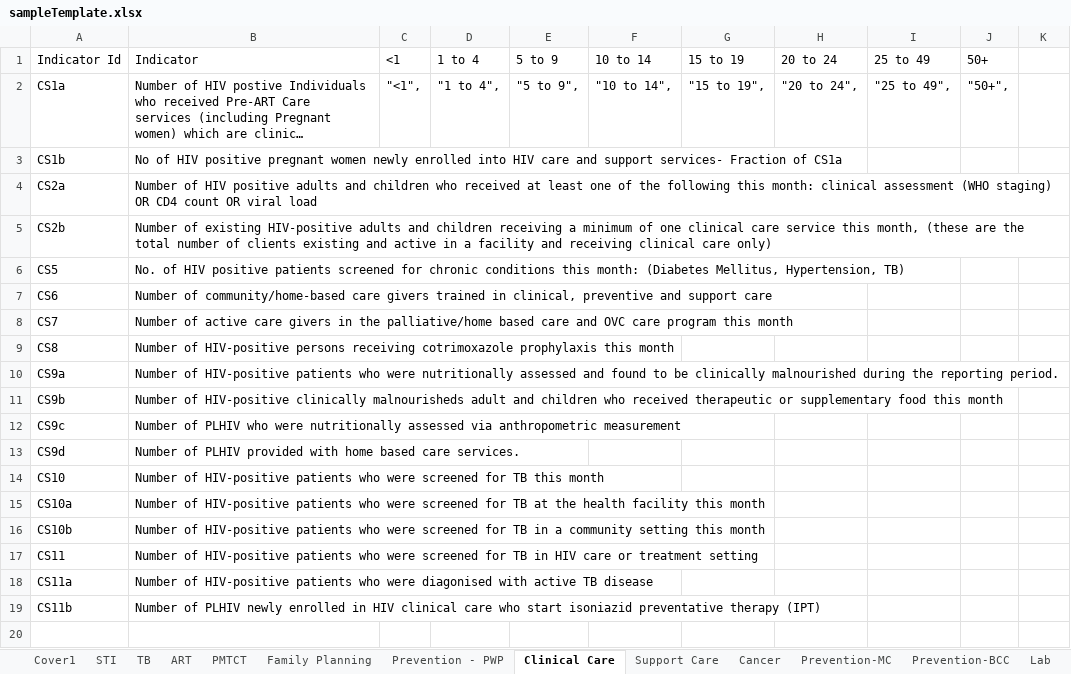
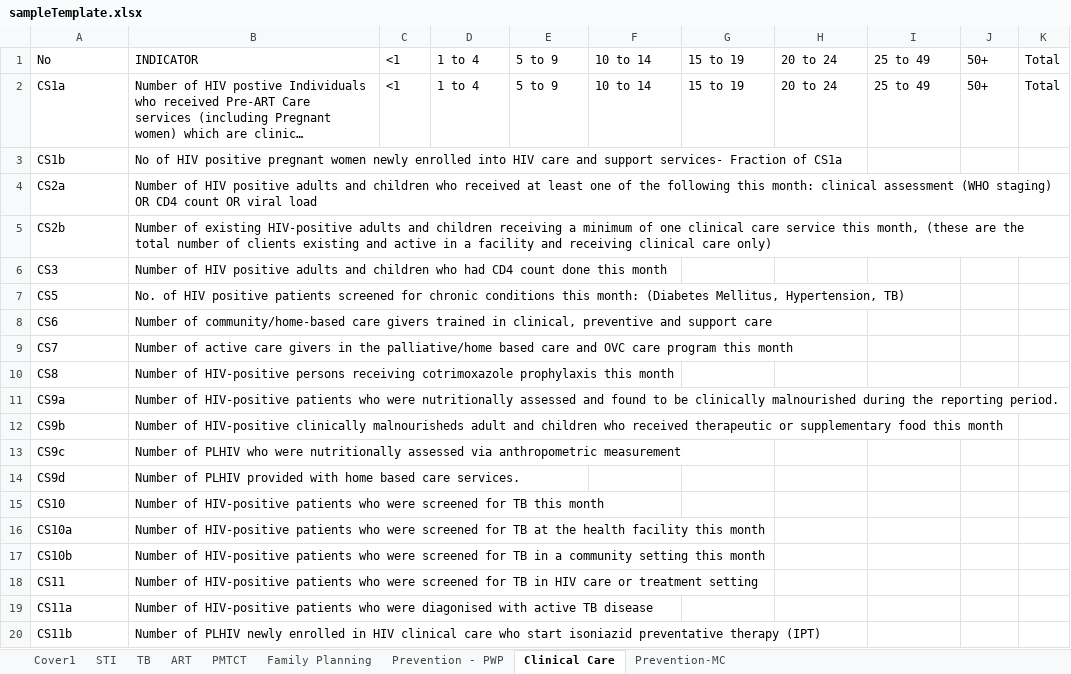
Before and after one commit to mk-jhpiego/xl-template-reader, an Excel workbook: template-reader/template-reader/staticdata/sampleTemplate.xlsx, sheet Clinical Care, drawn as a sheet; long unchanged cells end in …; values as stored, in another font and other column widths than the file's, no cell formats; the diff names each change by its address in the sheet, - before the commit and + after, or states it on an @@ line.

Commit message:
Updated template and refactored to only have one class for indicators and age groups

```diff
--- a/template-reader/template-reader/staticdata/sampleTemplate.xlsx (sheet Clinical Care)
+++ b/template-reader/template-reader/staticdata/sampleTemplate.xlsx (sheet Clinical Care)
-sheet tab: Support Care
-sheet tab: Cancer
-sheet tab: Prevention-BCC
-sheet tab: Lab
-A1: Indicator Id
+A1: No
-B1: Indicator
+B1: INDICATOR
-K1:K2: (empty)
+K1:K2: Total
-C2: "<1",
+C2: <1
-D2: "1 to 4",
+D2: 1 to 4
-E2: "5 to 9",
+E2: 5 to 9
-F2: "10 to 14",
+F2: 10 to 14
-G2: "15 to 19",
+G2: 15 to 19
-H2: "20 to 24",
+H2: 20 to 24
-I2: "25 to 49",
+I2: 25 to 49
-J2: "50+",
+J2: 50+
+row 6: CS3 | Number of HIV positive adults and children who had CD4 count done this month
```
Also changed, not shown: sheet Family Planning, sheet Cover1, sheet ART, sheet TB, sheet STI, sheet PMTCT, 2 more sheets, other sheet tabs, cell formats, template-reader/template-reader/staticdata/sampleDataEntryTemplate.xlsx, 11 other files.
